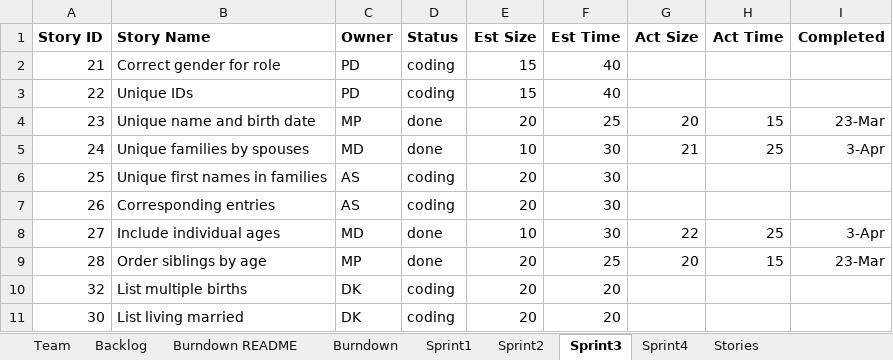
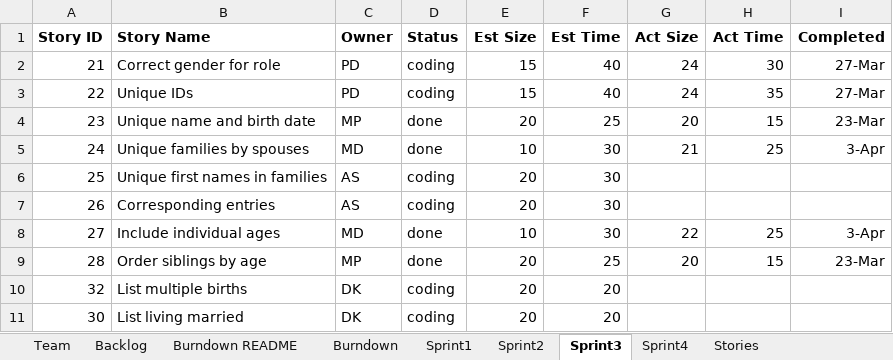
Before and after one commit to MKP21/Gedcom-Parser-CS555, an Excel workbook: ASDKMDMPPD.xlsx, sheet Sprint3, drawn as a sheet; values as stored, in another font and other column widths than the file's, no borders; the diff names each change by its address in the sheet, - before the commit and + after, or states it on an @@ line.

Commit message:
updated sprint 3 for PD in spreadsheet

```diff
--- a/ASDKMDMPPD.xlsx (sheet Sprint3)
+++ b/ASDKMDMPPD.xlsx (sheet Sprint3)
-G2:G3 (Act Size): (empty)
+G2:G3 (Act Size): 24
-H2 (Act Time): (empty)
+H2 (Act Time): 30
-I2:I3 (Completed): (empty)
+I2:I3 (Completed): 27-Mar
-H3 (Act Time): (empty)
+H3 (Act Time): 35
```
